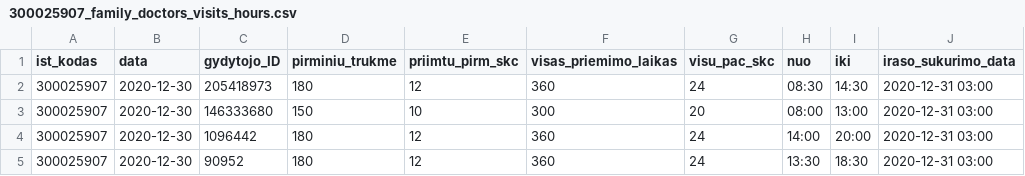
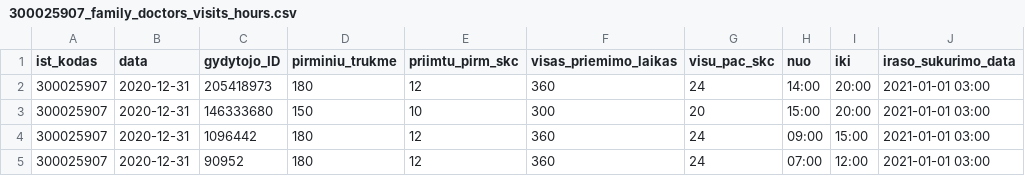
Before and after one commit to sveikatos-klinika/registrations_sveikatos-klinika, a CSV file: 300025907_family_doctors_visits_hours.csv, drawn as a sheet.

```diff
--- a/300025907_family_doctors_visits_hours.csv
+++ b/300025907_family_doctors_visits_hours.csv
@@ -1,5 +1,5 @@
 ist_kodas;data;gydytojo_ID;pirminiu_trukme;priimtu_pirm_skc;visas_priemimo_laikas;visu_pac_skc;nuo;iki;iraso_sukurimo_data
-300025907;2020-12-30;205418973;180;12;360;24;08:30;14:30;2020-12-31 03:00
-300025907;2020-12-30;146333680;150;10;300;20;08:00;13:00;2020-12-31 03:00
-300025907;2020-12-30;1096442;180;12;360;24;14:00;20:00;2020-12-31 03:00
-300025907;2020-12-30;90952;180;12;360;24;13:30;18:30;2020-12-31 03:00
+300025907;2020-12-31;205418973;180;12;360;24;14:00;20:00;2021-01-01 03:00
+300025907;2020-12-31;146333680;150;10;300;20;15:00;20:00;2021-01-01 03:00
+300025907;2020-12-31;1096442;180;12;360;24;09:00;15:00;2021-01-01 03:00
+300025907;2020-12-31;90952;180;12;360;24;07:00;12:00;2021-01-01 03:00
```
Also changed, not shown: 2 other files.
